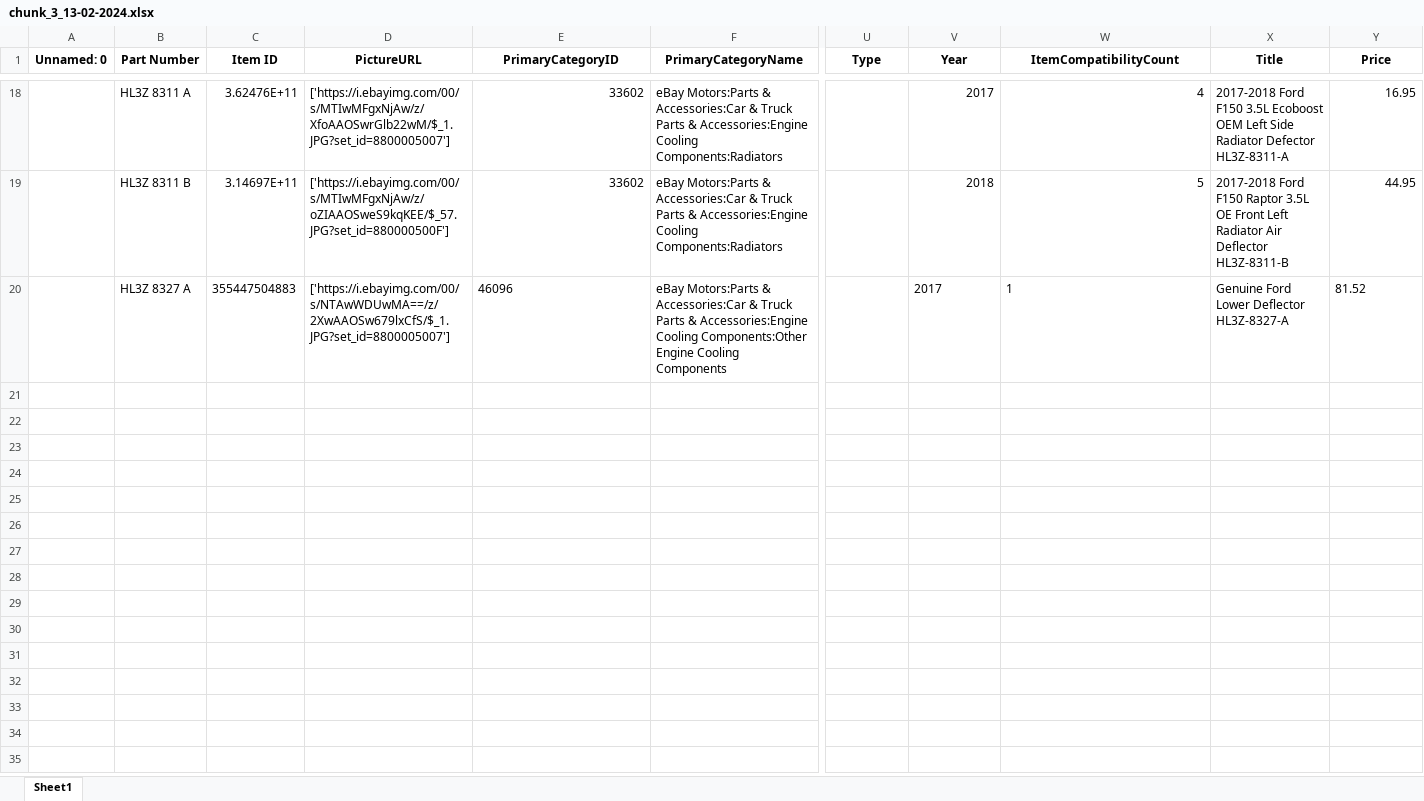
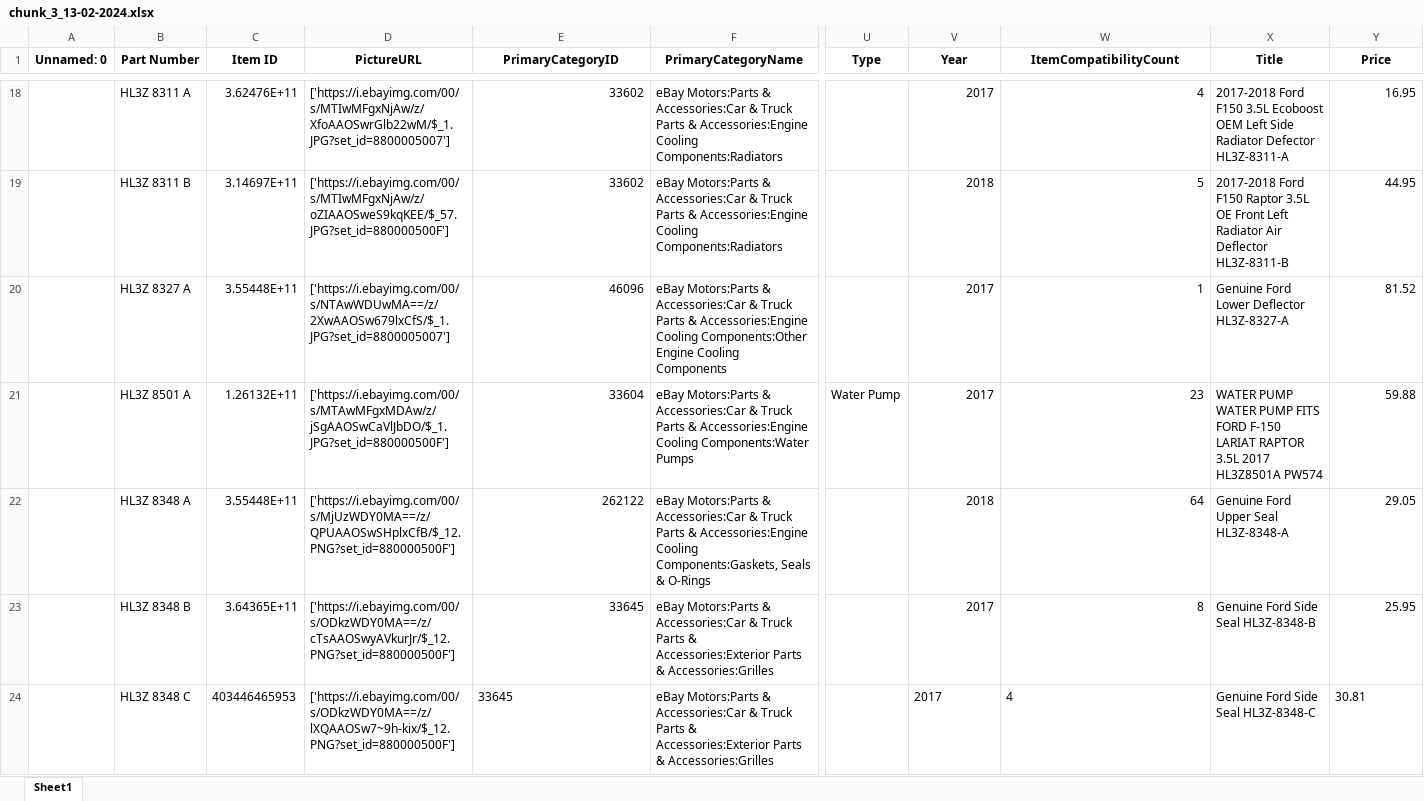
Before and after one commit to MohammedEsamaldin/Standalone_ebay_scraper, an Excel workbook: output/chunk_3_13-02-2024.xlsx, sheet Sheet1, drawn as a sheet; only a part is shown, gaps mark what is left out; values as stored, in another font and other column widths than the file's, no borders; rows hold the shown columns only; the diff names each change by its address in the sheet, - before the commit and + after, or states it on an @@ line.

```diff
--- a/output/chunk_3_13-02-2024.xlsx (sheet Sheet1)
+++ b/output/chunk_3_13-02-2024.xlsx (sheet Sheet1)
-C20 (Item ID): 355447504883
+C20 (Item ID): 3.55448E+11
-E20 alignment: left
+E20 alignment: right
-V20:W20 alignment: left
+V20:W20 alignment: right
-Y20 alignment: left
+Y20 alignment: right
+row 21:  | HL3Z 8501 A | 1.26132E+11 | ['https://i.ebayimg.com/00/s/MTAwMFgxMDAw/z/jSgAAOSwCaVlJbDO/$_1.JPG?set_id=880000500F'] | 33604 | eBay Motors:Parts & Accessories:Car & Truck Parts & Accessories:Engine Cooling Components:Water Pumps | Water Pump | 2017 | 23 | WATER PUMP WATER PUMP FITS FORD F-150 LARIAT RAPTOR 3.5L 2017 HL3Z8501A PW574 | 59.88
+row 22:  | HL3Z 8348 A | 3.55448E+11 | ['https://i.ebayimg.com/00/s/MjUzWDY0MA==/z/QPUAAOSwSHplxCfB/$_12.PNG?set_id=880000500F'] | 262122 | eBay Motors:Parts & Accessories:Car & Truck Parts & Accessories:Engine Cooling Components:Gaskets, Seals & O-Rings |  | 2018 | 64 | Genuine Ford Upper Seal HL3Z-8348-A | 29.05
+row 23:  | HL3Z 8348 B | 3.64365E+11 | ['https://i.ebayimg.com/00/s/ODkzWDY0MA==/z/cTsAAOSwyAVkurJr/$_12.PNG?set_id=880000500F'] | 33645 | eBay Motors:Parts & Accessories:Car & Truck Parts & Accessories:Exterior Parts & Accessories:Grilles |  | 2017 | 8 | Genuine Ford Side Seal HL3Z-8348-B | 25.95
+row 24:  | HL3Z 8348 C | 403446465953 | ['https://i.ebayimg.com/00/s/ODkzWDY0MA==/z/lXQAAOSw7~9h-kix/$_12.PNG?set_id=880000500F'] | 33645 | eBay Motors:Parts & Accessories:Car & Truck Parts & Accessories:Exterior Parts & Accessories:Grilles |  | 2017 | 4 | Genuine Ford Side Seal HL3Z-8348-C | 30.81
```
Also changed, not shown: 1 other file.
